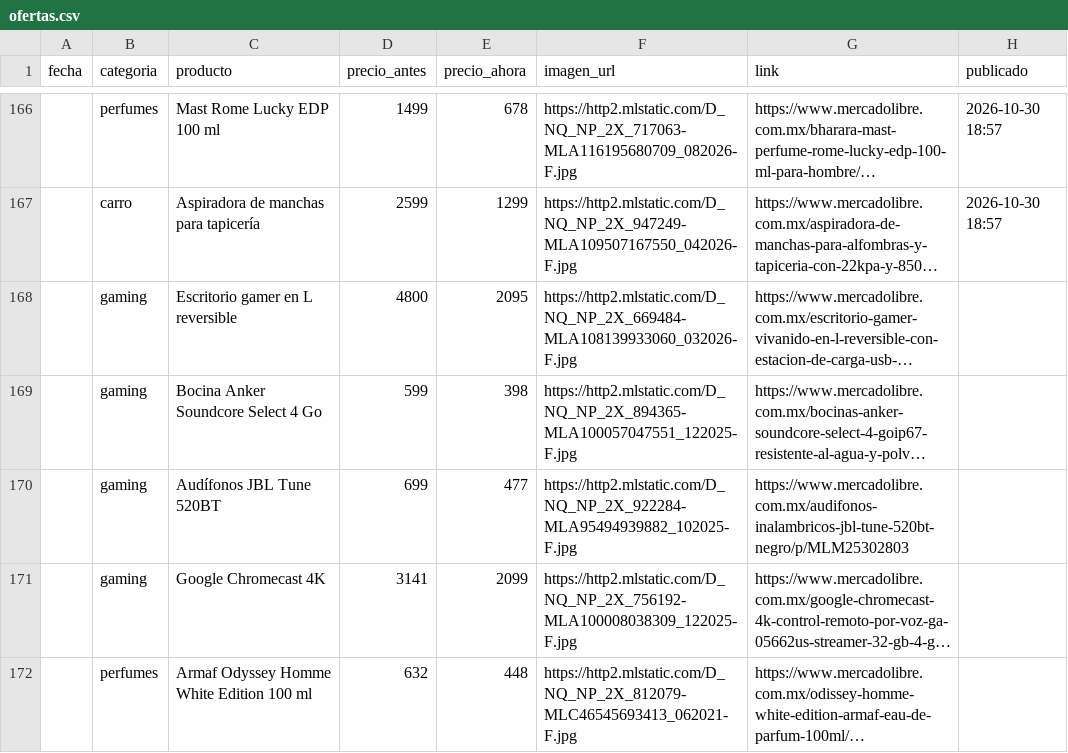
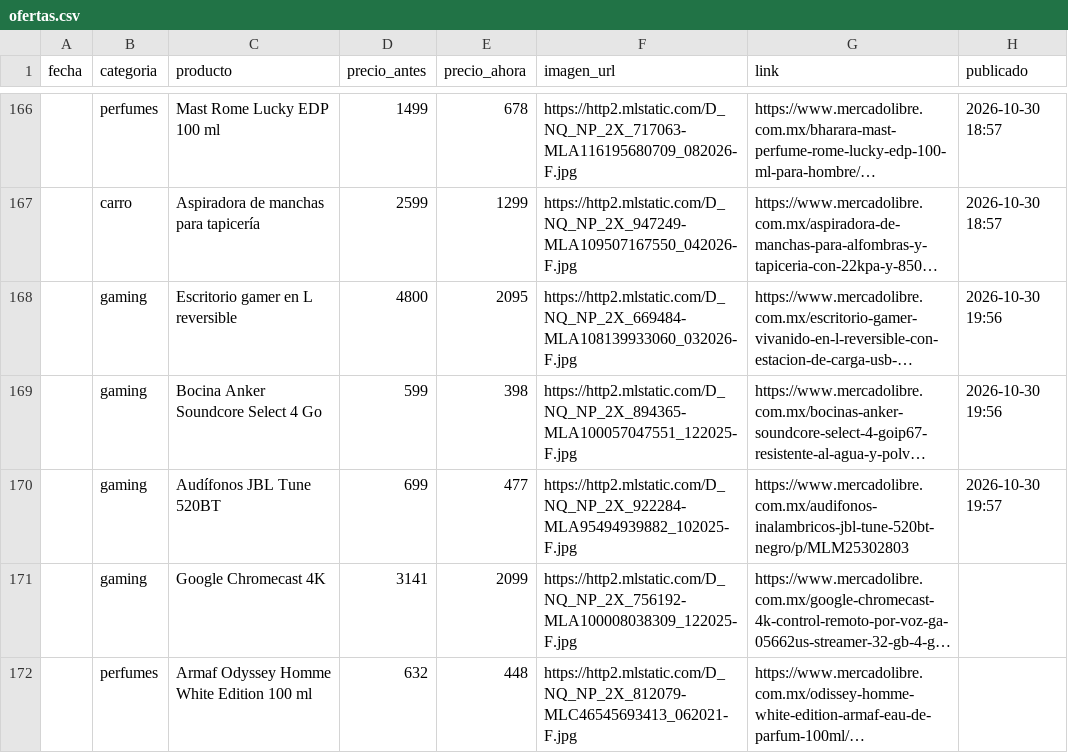
Before and after one commit to hombreequipado/bot-ofertas, a CSV file: ofertas.csv, drawn as a sheet; only a part is shown, gaps mark what is left out; long unchanged cells end in …; the diff names each change by its address in the sheet, - before the commit and + after, or states it on an @@ line.

Commit message:
Oferta publicada

```diff
--- a/ofertas.csv
+++ b/ofertas.csv
-H168:H169 (publicado): (empty)
+H168:H169 (publicado): 2026-10-30 19:56
-H170 (publicado): (empty)
+H170 (publicado): 2026-10-30 19:57
```
